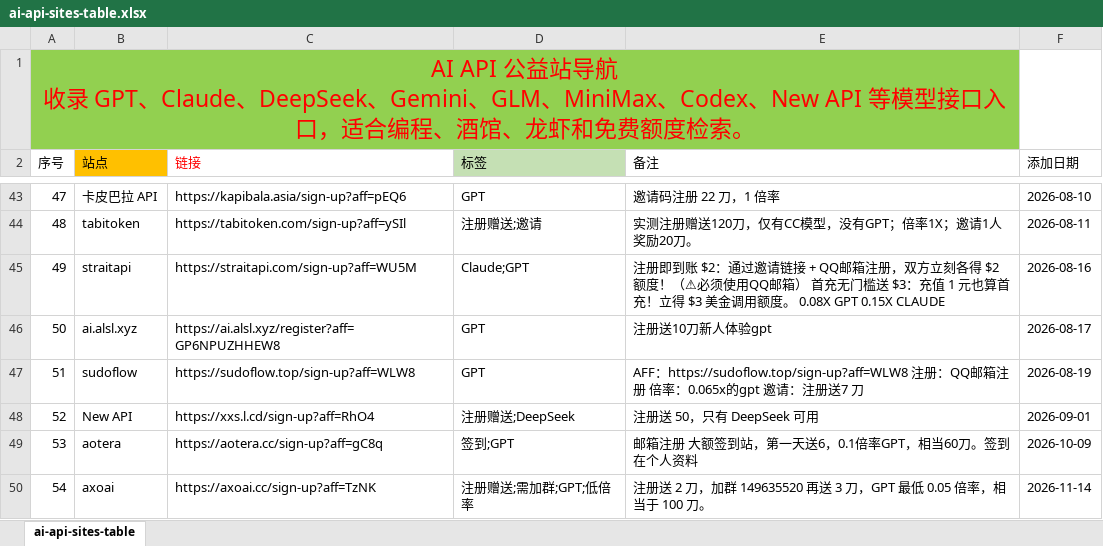
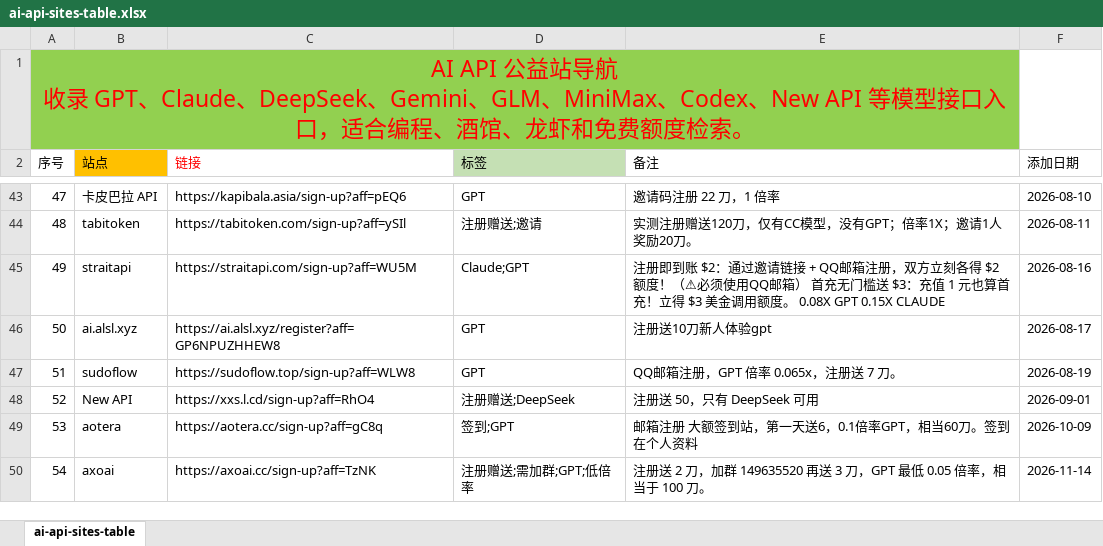
Before and after one commit to bubblevv/ai-api-gongyi-nav, an Excel workbook: ai-api-sites-table.xlsx, sheet ai-api-sites-table, drawn as a sheet; only a part is shown, gaps mark what is left out; values as stored, in another font and other column widths than the file's, no borders; the diff names each change by its address in the sheet, - before the commit and + after, or states it on an @@ line.

```diff
--- a/ai-api-sites-table.xlsx (sheet ai-api-sites-table)
+++ b/ai-api-sites-table.xlsx (sheet ai-api-sites-table)
-E47 (备注): AFF：https://sudoflow.top/sign-up?aff=WLW8 注册：QQ邮箱注册 倍率：0.065x的gpt 邀请：注册送7 刀
+E47 (备注): QQ邮箱注册，GPT 倍率 0.065x，注册送 7 刀。
```
Also changed, not shown: 13 other files.
